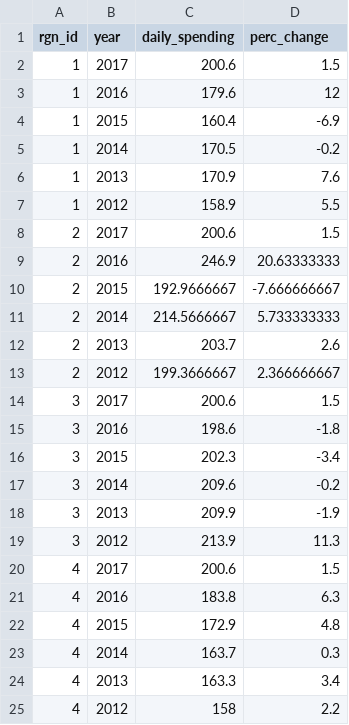
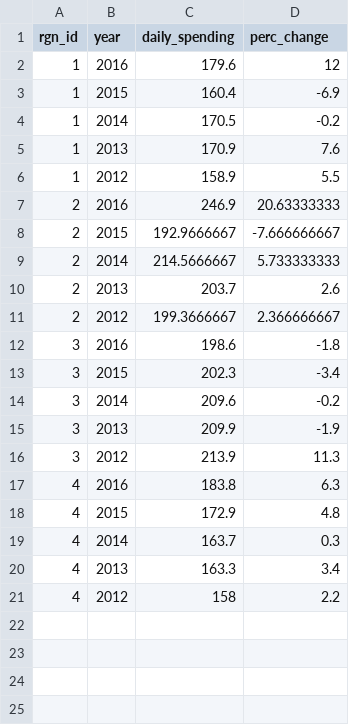
Before and after one commit to OHI-Science/whi, a CSV file: prep_whi/TR/t_visitor_spending_entire_dataset.csv, drawn as a sheet.

```diff
--- a/prep_whi/TR/t_visitor_spending_entire_dataset.csv
+++ b/prep_whi/TR/t_visitor_spending_entire_dataset.csv
@@ -1,3 +1,2 @@
 rgn_id,year,daily_spending,perc_change
-1,2017,200.6,1.5
 1,2016,179.6,12
@@ -7,3 +6,2 @@
 1,2012,158.9,5.5
-2,2017,200.6,1.5
 2,2016,246.9,20.63333333
@@ -13,3 +11,2 @@
 2,2012,199.3666667,2.366666667
-3,2017,200.6,1.5
 3,2016,198.6,-1.8
@@ -19,3 +16,2 @@
 3,2012,213.9,11.3
-4,2017,200.6,1.5
 4,2016,183.8,6.3
```
Also changed, not shown: region2017/data_layers_table_wh.csv, region2017/layers_whi/fis_deep7_catch_whi2018.csv, 10 other files.
